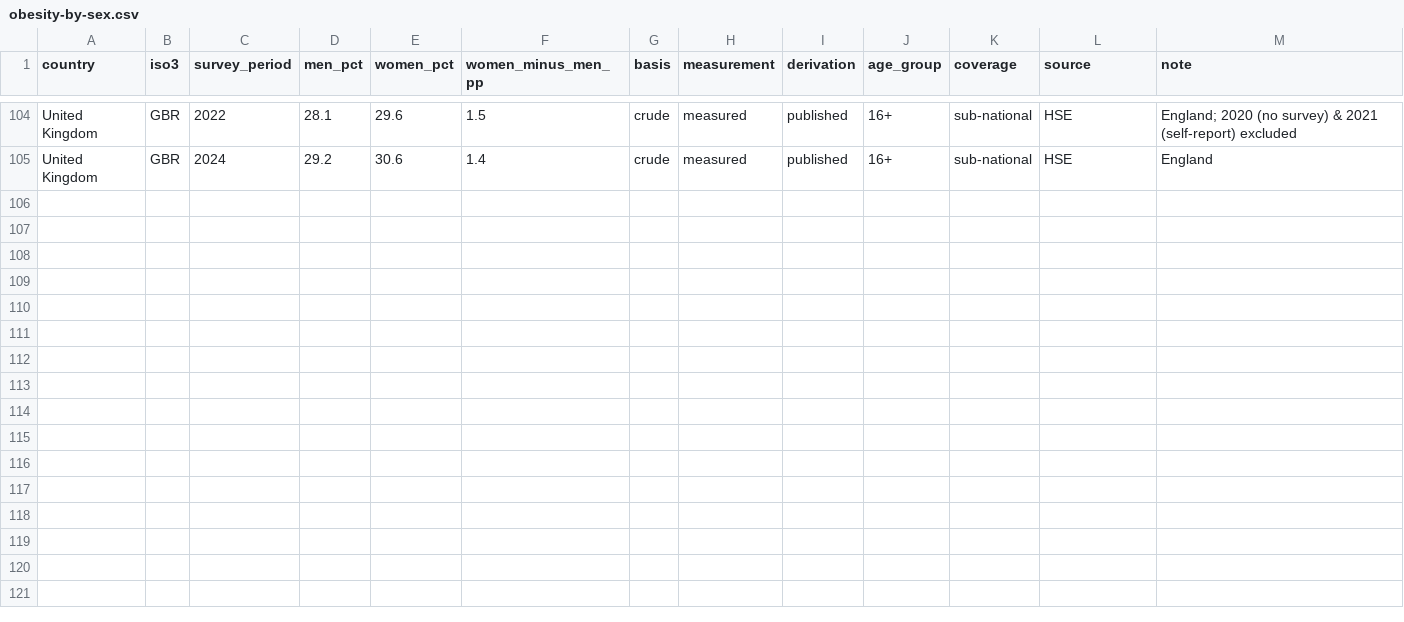
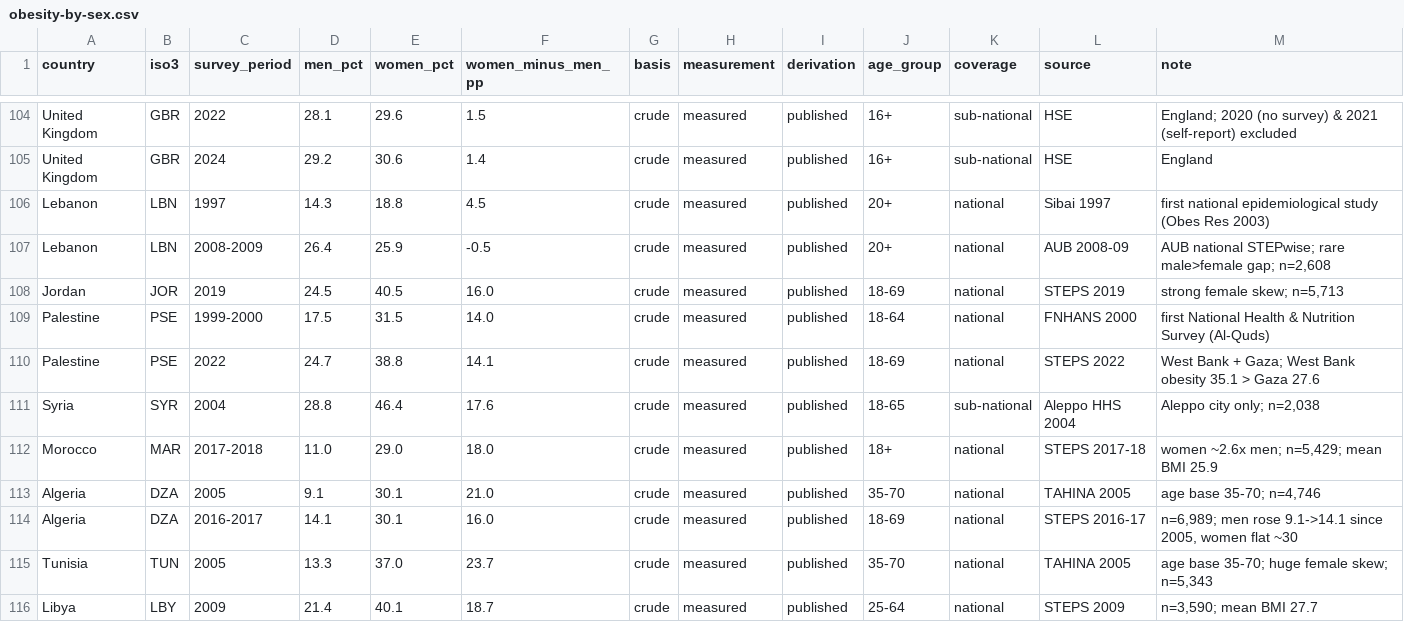
Before and after one commit to tyleransom/obesity-rate-by-country, a CSV file: data/cleaned/obesity-by-sex.csv, drawn as a sheet; only a part is shown, gaps mark what is left out.

```diff
--- a/data/cleaned/obesity-by-sex.csv
+++ b/data/cleaned/obesity-by-sex.csv
@@ -105 +105,12 @@ United Kingdom,GBR,2022,28.1,29.6,1.5,crude,measured,published,16+,sub-national,
 United Kingdom,GBR,2024,29.2,30.6,1.4,crude,measured,published,16+,sub-national,HSE,"England"
+Lebanon,LBN,1997,14.3,18.8,4.5,crude,measured,published,20+,national,Sibai 1997,"first national epidemiological study (Obes Res 2003)"
+Lebanon,LBN,2008-2009,26.4,25.9,-0.5,crude,measured,published,20+,national,AUB 2008-09,"AUB national STEPwise; rare male>female gap; n=2,608"
+Jordan,JOR,2019,24.5,40.5,16.0,crude,measured,published,18-69,national,STEPS 2019,"strong female skew; n=5,713"
+Palestine,PSE,1999-2000,17.5,31.5,14.0,crude,measured,published,18-64,national,FNHANS 2000,"first National Health & Nutrition Survey (Al-Quds)"
+Palestine,PSE,2022,24.7,38.8,14.1,crude,measured,published,18-69,national,STEPS 2022,"West Bank + Gaza; West Bank obesity 35.1 > Gaza 27.6"
+Syria,SYR,2004,28.8,46.4,17.6,crude,measured,published,18-65,sub-national,Aleppo HHS 2004,"Aleppo city only; n=2,038"
+Morocco,MAR,2017-2018,11.0,29.0,18.0,crude,measured,published,18+,national,STEPS 2017-18,"women ~2.6x men; n=5,429; mean BMI 25.9"
+Algeria,DZA,2005,9.1,30.1,21.0,crude,measured,published,35-70,national,TAHINA 2005,"age base 35-70; n=4,746"
+Algeria,DZA,2016-2017,14.1,30.1,16.0,crude,measured,published,18-69,national,STEPS 2016-17,"n=6,989; men rose 9.1->14.1 since 2005, women flat ~30"
+Tunisia,TUN,2005,13.3,37.0,23.7,crude,measured,published,35-70,national,TAHINA 2005,"age base 35-70; huge female skew; n=5,343"
+Libya,LBY,2009,21.4,40.1,18.7,crude,measured,published,25-64,national,STEPS 2009,"n=3,590; mean BMI 27.7"
```
Also changed, not shown: data/cleaned/obesity-rate-by-country.csv, 10 other files.
